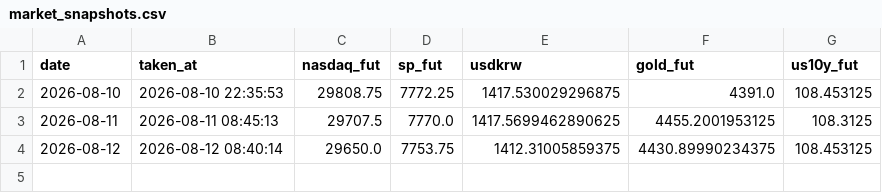
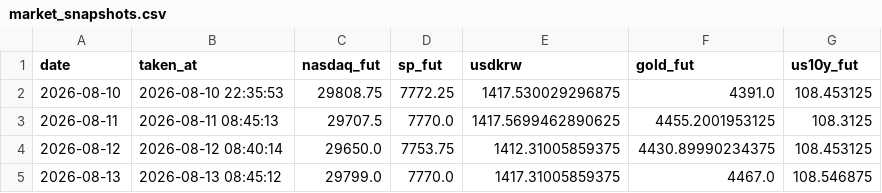
Before and after one commit to tonyk784578/tony-swingETF, a CSV file: paper/market_snapshots.csv, drawn as a sheet; the diff names each change by its address in the sheet, - before the commit and + after, or states it on an @@ line.

```diff
--- a/paper/market_snapshots.csv
+++ b/paper/market_snapshots.csv
+row 5: 2026-08-13 | 2026-08-13 08:45:12 | 29799.0 | 7770.0 | 1417.31005859375 | 4467.0 | 108.546875
```
Also changed, not shown: paper/etf_ledger.csv, paper/ledger.csv, 1 other file.
